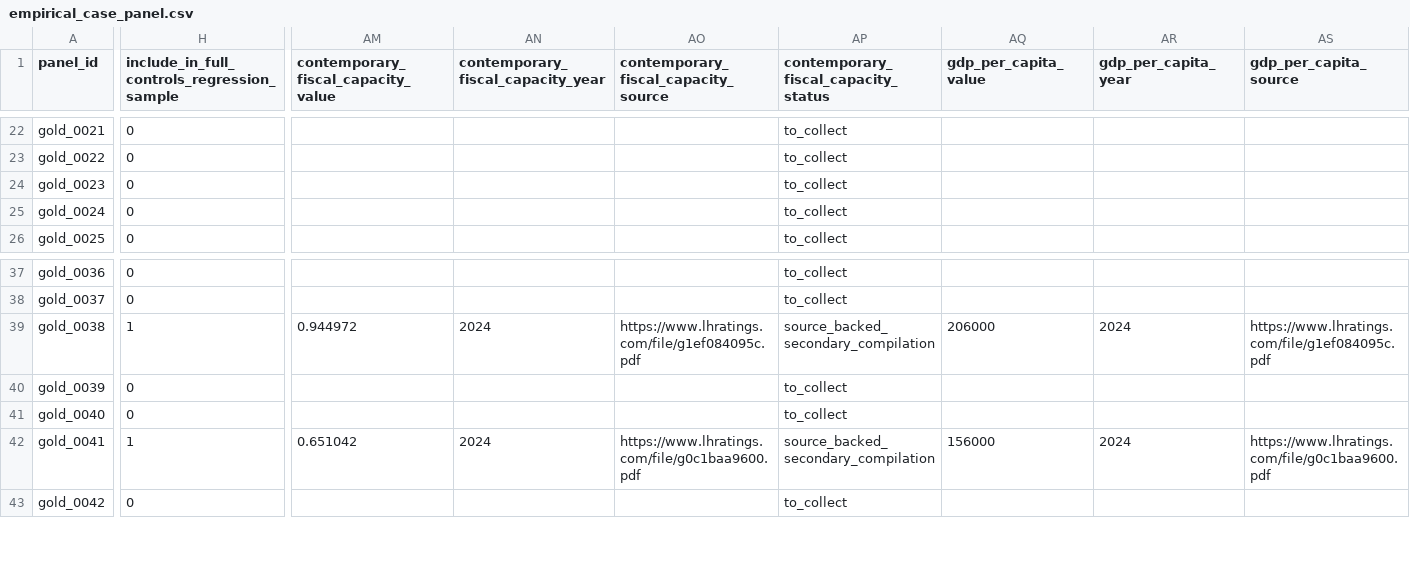
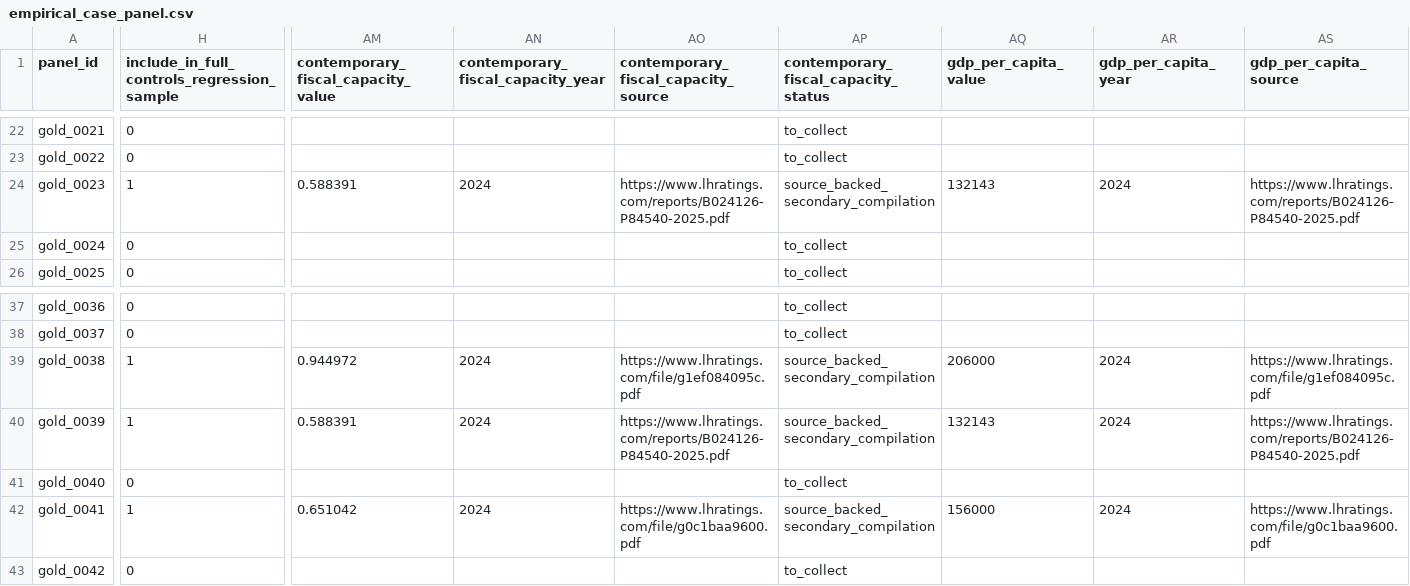
Before and after one commit to Shunyu1001/LGFV, a CSV file: data/analysis_inputs/empirical_case_panel.csv, drawn as a sheet; only a part is shown, gaps mark what is left out; the diff covers the shown part only; the diff names each change by its address in the sheet, - before the commit and + after, or states it on an @@ line.

```diff
--- a/data/analysis_inputs/empirical_case_panel.csv
+++ b/data/analysis_inputs/empirical_case_panel.csv
-H24: 0
+H24: 1
-AM24: (empty)
+AM24: 0.588391
-AN24: (empty)
+AN24: 2024
-AO24: (empty)
+AO24: https://www.lhratings.com/reports/B024126-P84540-2025.pdf
-AP24: to_collect
+AP24: source_backed_secondary_compilation
-AQ24 (gdp_per_capita_value): (empty)
+AQ24 (gdp_per_capita_value): 132143
-AR24 (gdp_per_capita_year): (empty)
+AR24 (gdp_per_capita_year): 2024
-AS24 (gdp_per_capita_source): (empty)
+AS24 (gdp_per_capita_source): https://www.lhratings.com/reports/B024126-P84540-2025.pdf
-H40: 0
+H40: 1
-AM40: (empty)
+AM40: 0.588391
-AN40: (empty)
+AN40: 2024
-AO40: (empty)
+AO40: https://www.lhratings.com/reports/B024126-P84540-2025.pdf
-AP40: to_collect
+AP40: source_backed_secondary_compilation
-AQ40 (gdp_per_capita_value): (empty)
+AQ40 (gdp_per_capita_value): 132143
-AR40 (gdp_per_capita_year): (empty)
+AR40 (gdp_per_capita_year): 2024
-AS40 (gdp_per_capita_source): (empty)
+AS40 (gdp_per_capita_source): https://www.lhratings.com/reports/B024126-P84540-2025.pdf
```
Also changed, not shown: 26 edited cells elsewhere in this file, data/analysis_inputs/contemporary_city_controls.csv, data/analysis_inputs/contemporary_city_controls_source_backed.csv, 8 other files.
